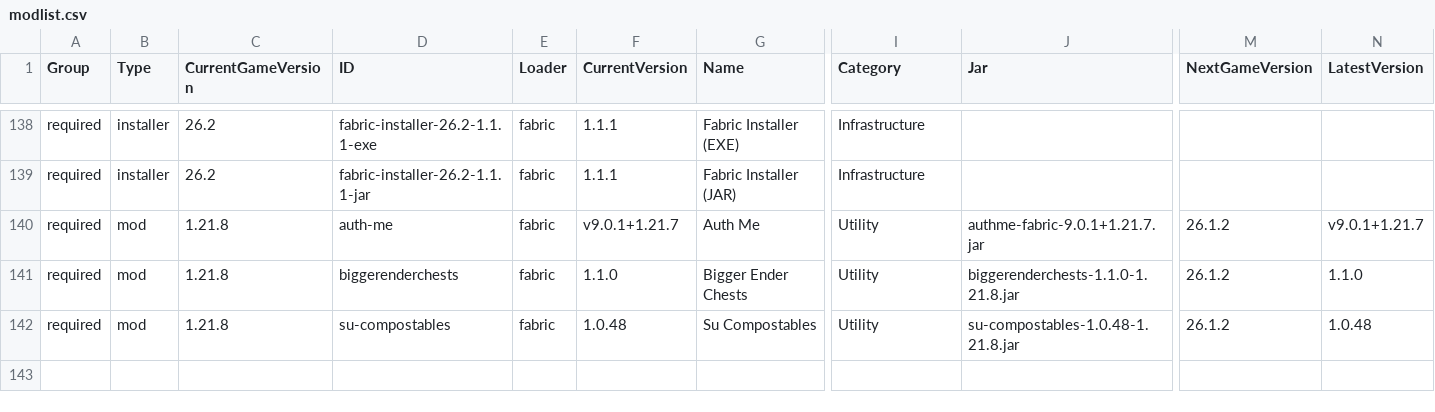
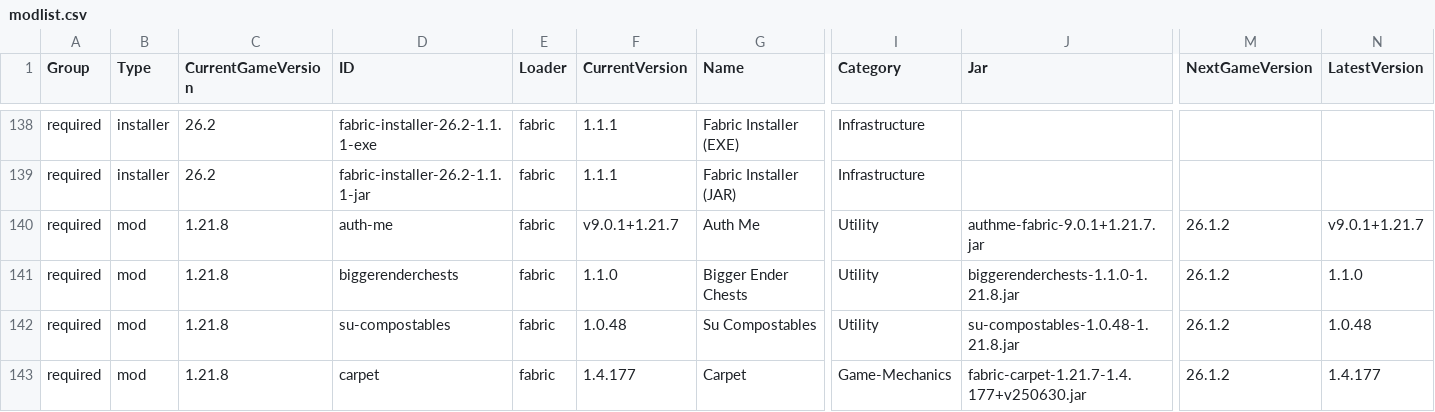
Before and after one commit to survivorsunited/minecraft-mods-manager, a CSV file: modlist.csv, drawn as a sheet; only a part is shown, gaps mark what is left out; rows hold the shown columns only; the diff names each change by its address in the sheet, - before the commit and + after, or states it on an @@ line.

Commit message:
Add Carpet mod to modlist

```diff
--- a/modlist.csv
+++ b/modlist.csv
+row 143: required | mod | 1.21.8 | carpet | fabric | 1.4.177 | Carpet | Game-Mechanics | fabric-carpet-1.21.7-1.4.177+v250630.jar | 26.1.2 | 1.4.177
```
